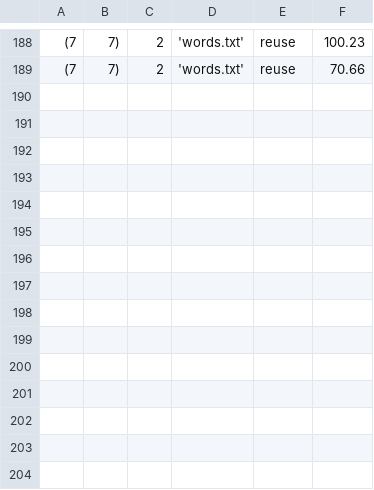
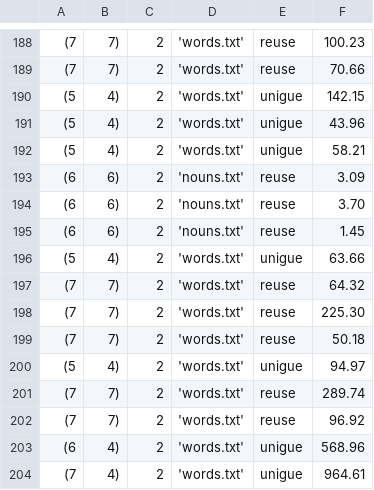
Before and after one commit to SachaWheeler/games, a CSV file: results.csv, drawn as a sheet; only a part is shown, gaps mark what is left out; the diff names each change by its address in the sheet, - before the commit and + after, or states it on an @@ line.

```diff
--- a/results.csv
+++ b/results.csv
+row 190: (5 | 4) | 2 | 'words.txt' | unigue | 142.15
+row 191: (5 | 4) | 2 | 'words.txt' | unigue | 43.96
+row 192: (5 | 4) | 2 | 'words.txt' | unigue | 58.21
+row 193: (6 | 6) | 2 | 'nouns.txt' | reuse | 3.09
+row 194: (6 | 6) | 2 | 'nouns.txt' | reuse | 3.70
+row 195: (6 | 6) | 2 | 'nouns.txt' | reuse | 1.45
+row 196: (5 | 4) | 2 | 'words.txt' | unigue | 63.66
+row 197: (7 | 7) | 2 | 'words.txt' | reuse | 64.32
+row 198: (7 | 7) | 2 | 'words.txt' | reuse | 225.30
+row 199: (7 | 7) | 2 | 'words.txt' | reuse | 50.18
+row 200: (5 | 4) | 2 | 'words.txt' | unigue | 94.97
+row 201: (7 | 7) | 2 | 'words.txt' | reuse | 289.74
+row 202: (7 | 7) | 2 | 'words.txt' | reuse | 96.92
+row 203: (6 | 4) | 2 | 'words.txt' | unigue | 568.96
+row 204: (7 | 4) | 2 | 'words.txt' | unigue | 964.61
```
Also changed, not shown: 2 other files.
